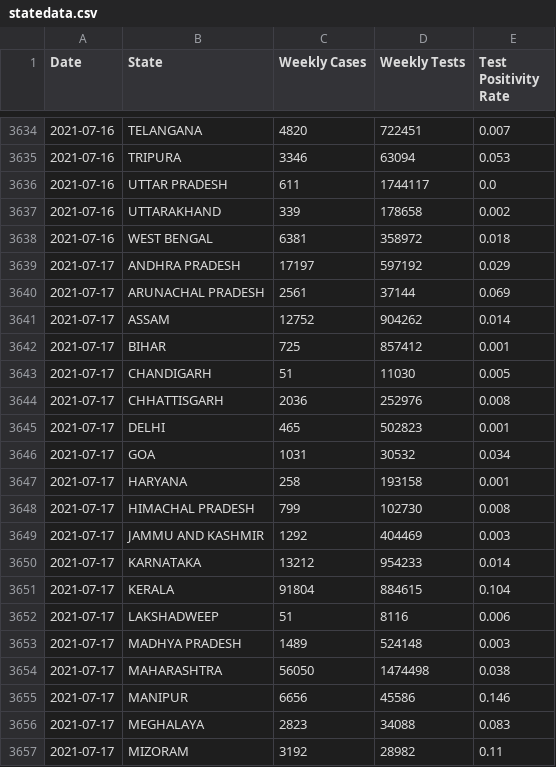
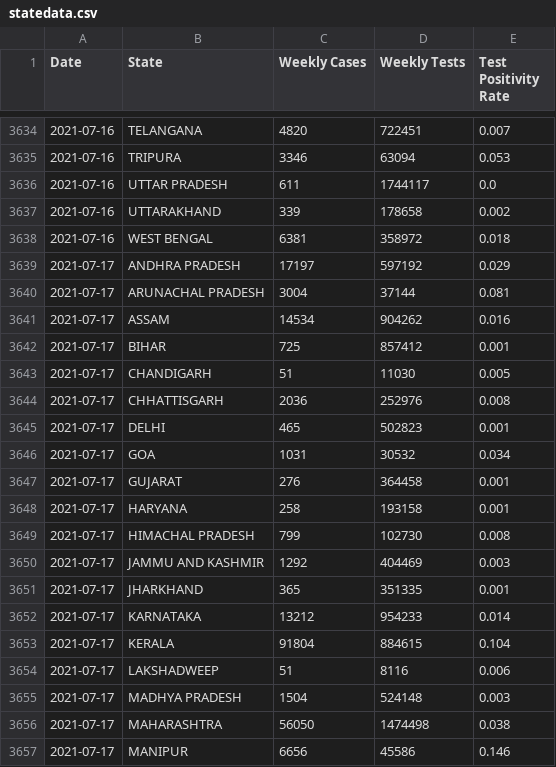
Before and after one commit to aatishb/indiatestpositivitydata, a CSV file: statedata.csv, drawn as a sheet; only a part is shown, gaps mark what is left out; the shorter side is filled out with more unchanged rows.

```diff
--- a/statedata.csv
+++ b/statedata.csv
@@ -3639,4 +3639,4 @@ Date,State,Weekly Cases,Weekly Tests,Test Positivity Rate
 2021-07-17,ANDHRA PRADESH,17197,597192,0.029
-2021-07-17,ARUNACHAL PRADESH,2561,37144,0.069
-2021-07-17,ASSAM,12752,904262,0.014
+2021-07-17,ARUNACHAL PRADESH,3004,37144,0.081
+2021-07-17,ASSAM,14534,904262,0.016
 2021-07-17,BIHAR,725,857412,0.001
@@ -3646,2 +3646,3 @@ Date,State,Weekly Cases,Weekly Tests,Test Positivity Rate
 2021-07-17,GOA,1031,30532,0.034
+2021-07-17,GUJARAT,276,364458,0.001
 2021-07-17,HARYANA,258,193158,0.001
@@ -3649,2 +3650,3 @@ Date,State,Weekly Cases,Weekly Tests,Test Positivity Rate
 2021-07-17,JAMMU AND KASHMIR,1292,404469,0.003
+2021-07-17,JHARKHAND,365,351335,0.001
 2021-07-17,KARNATAKA,13212,954233,0.014
@@ -3652,3 +3654,3 @@ Date,State,Weekly Cases,Weekly Tests,Test Positivity Rate
 2021-07-17,LAKSHADWEEP,51,8116,0.006
-2021-07-17,MADHYA PRADESH,1489,524148,0.003
+2021-07-17,MADHYA PRADESH,1504,524148,0.003
 2021-07-17,MAHARASHTRA,56050,1474498,0.038
```
